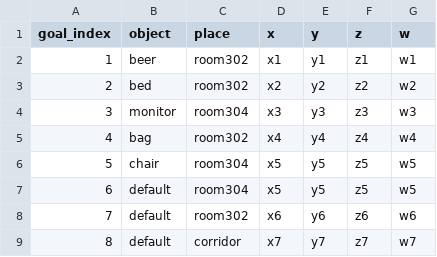
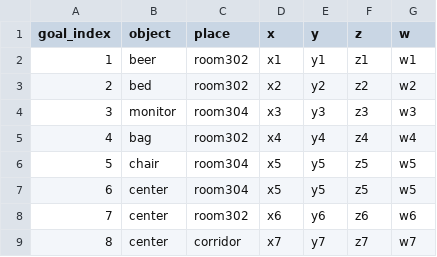
Before and after one commit to shannon112/IronFish_alexa, a CSV file: ironfish_captain/infoMap/test.csv, drawn as a sheet.

Commit message:
Sun Jun  9 12:04:23 CST 2019 add action to captain

```diff
--- a/ironfish_captain/infoMap/test.csv
+++ b/ironfish_captain/infoMap/test.csv
@@ -6,4 +6,4 @@ goal_index,object,place,x,y,z,w
 5,chair,room304,x5,y5,z5,w5
-6,default,room304,x5,y5,z5,w5
-7,default,room302,x6,y6,z6,w6
-8,default,corridor,x7,y7,z7,w7
+6,center,room304,x5,y5,z5,w5
+7,center,room302,x6,y6,z6,w6
+8,center,corridor,x7,y7,z7,w7
```
Also changed, not shown: 4 other files.
